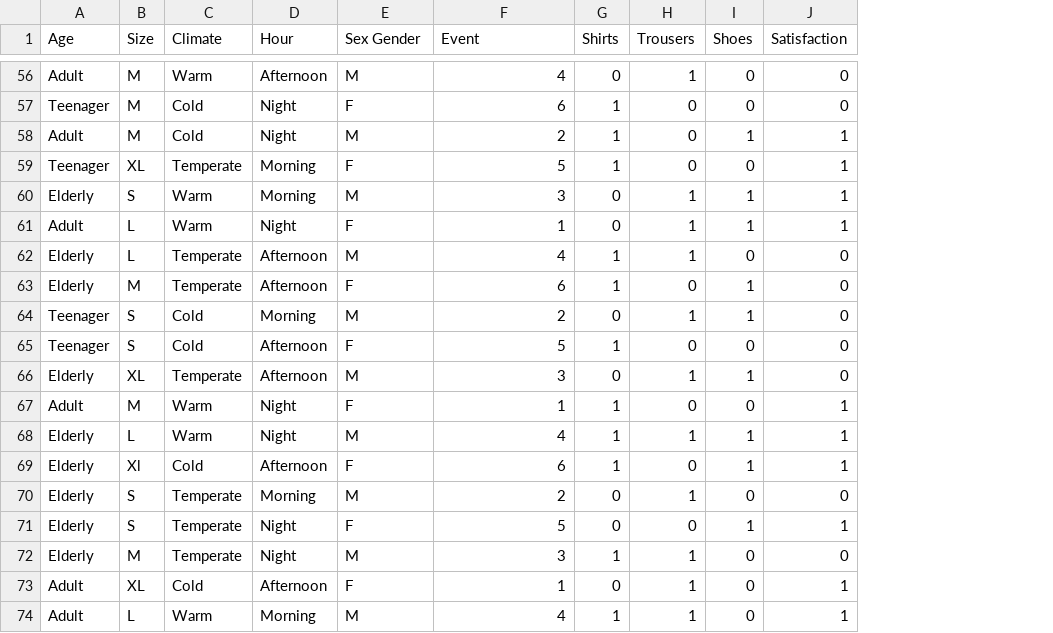
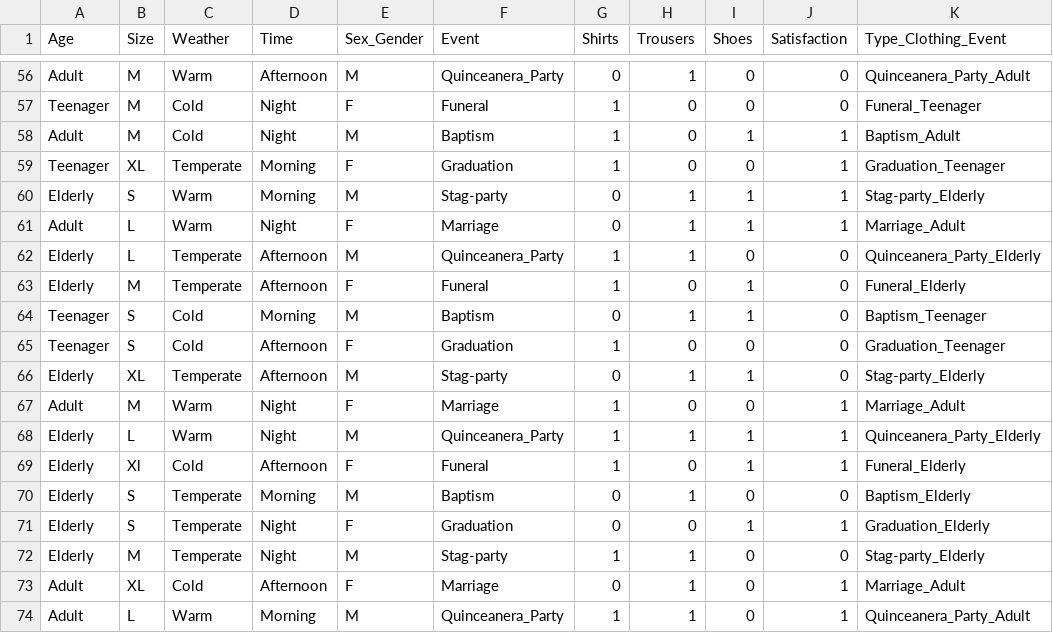
Before and after one commit to elDiego04/CustomerServiceChatBot, a CSV file: SakuraStylishDB.csv, drawn as a sheet; only a part is shown, gaps mark what is left out; the diff covers the shown part only; the diff names each change by its address in the sheet, - before the commit and + after, or states it on an @@ line.

```diff
--- a/SakuraStylishDB.csv
+++ b/SakuraStylishDB.csv
+column K (Type_Clothing_Event), rows 56-74: Quinceanera_Party_Adult | Funeral_Teenager | Baptism_Adult | Graduation_Teenager | Stag-party_Elderly | Marriage_Adult | Quinceanera_Party_Elderly | Funeral_Elderly | Baptism_Teenager | Graduation_Teenager | Stag-party_Elderly | Marriage_Adult | Quinceanera_Party_Elderly | Funeral_Elderly | Baptism_Elderly | Graduation_Elderly | Stag-party_Elderly | Marriage_Adult | Quinceanera_Party_Adult
-C1: Climate
+C1: Weather
-D1: Hour
+D1: Time
-E1: Sex Gender
+E1: Sex_Gender
-F56 (Event): 4
+F56 (Event): Quinceanera_Party
-F57 (Event): 6
+F57 (Event): Funeral
-F58 (Event): 2
+F58 (Event): Baptism
-F59 (Event): 5
+F59 (Event): Graduation
-F60 (Event): 3
+F60 (Event): Stag-party
-F61 (Event): 1
+F61 (Event): Marriage
-F62 (Event): 4
+F62 (Event): Quinceanera_Party
-F63 (Event): 6
+F63 (Event): Funeral
-F64 (Event): 2
+F64 (Event): Baptism
-F65 (Event): 5
+F65 (Event): Graduation
-F66 (Event): 3
+F66 (Event): Stag-party
-F67 (Event): 1
+F67 (Event): Marriage
-F68 (Event): 4
+F68 (Event): Quinceanera_Party
-F69 (Event): 6
+F69 (Event): Funeral
-F70 (Event): 2
+F70 (Event): Baptism
-F71 (Event): 5
+F71 (Event): Graduation
-F72 (Event): 3
+F72 (Event): Stag-party
-F73 (Event): 1
+F73 (Event): Marriage
-F74 (Event): 4
+F74 (Event): Quinceanera_Party
```
Also changed, not shown: 54 edited cells elsewhere in this file, 2 other files.
